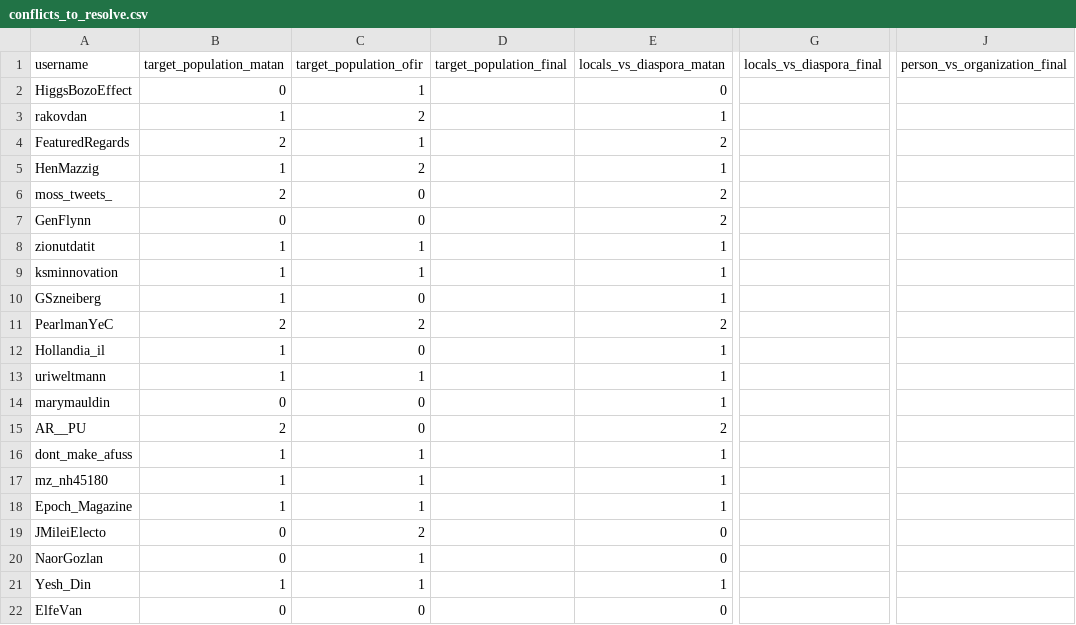
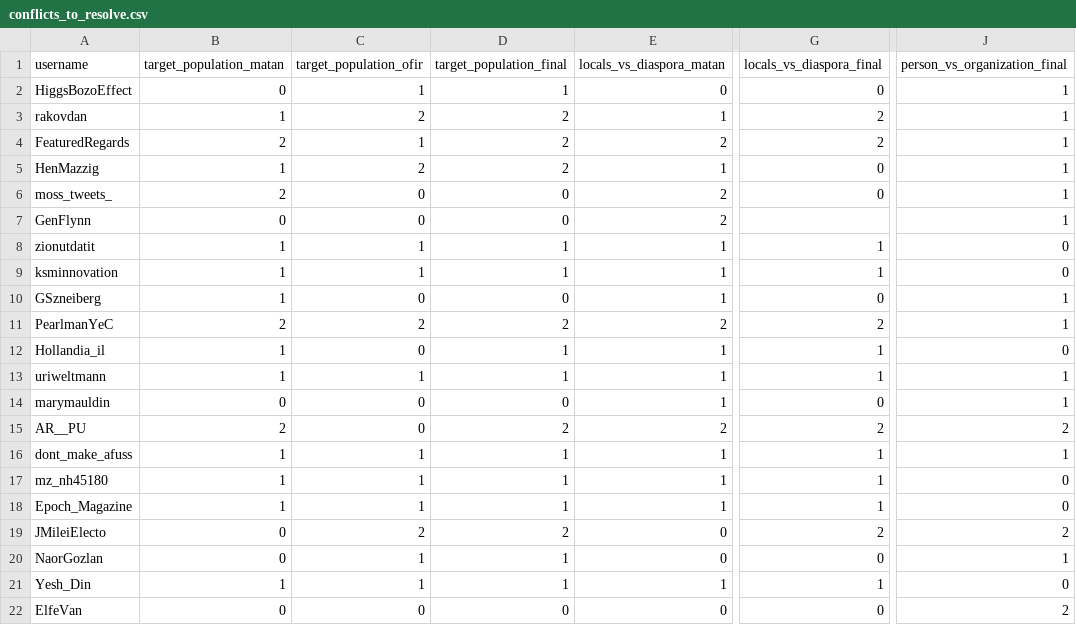
Before and after one commit to Matan2002/IsraelPOIs_ML_Project, a CSV file: conflicts_to_resolve.csv, drawn as a sheet; only a part is shown, gaps mark what is left out; the diff names each change by its address in the sheet, - before the commit and + after, or states it on an @@ line.

Commit message:
conflit file ready

```diff
--- a/conflicts_to_resolve.csv
+++ b/conflicts_to_resolve.csv
-D2 (target_population_final): (empty)
+D2 (target_population_final): 1
-G2 (locals_vs_diaspora_final): (empty)
+G2 (locals_vs_diaspora_final): 0
-J2:J7 (person_vs_organization_final): (empty)
+J2:J7 (person_vs_organization_final): 1
-D3:D5 (target_population_final): (empty)
+D3:D5 (target_population_final): 2
-G3:G4 (locals_vs_diaspora_final): (empty)
+G3:G4 (locals_vs_diaspora_final): 2
-G5:G6 (locals_vs_diaspora_final): (empty)
+G5:G6 (locals_vs_diaspora_final): 0
-D6:D7 (target_population_final): (empty)
+D6:D7 (target_population_final): 0
-D8:D9 (target_population_final): (empty)
+D8:D9 (target_population_final): 1
-G8:G9 (locals_vs_diaspora_final): (empty)
+G8:G9 (locals_vs_diaspora_final): 1
-J8:J9 (person_vs_organization_final): (empty)
+J8:J9 (person_vs_organization_final): 0
-D10 (target_population_final): (empty)
+D10 (target_population_final): 0
-G10 (locals_vs_diaspora_final): (empty)
+G10 (locals_vs_diaspora_final): 0
-J10:J11 (person_vs_organization_final): (empty)
+J10:J11 (person_vs_organization_final): 1
-D11 (target_population_final): (empty)
+D11 (target_population_final): 2
-G11 (locals_vs_diaspora_final): (empty)
+G11 (locals_vs_diaspora_final): 2
-D12:D13 (target_population_final): (empty)
+D12:D13 (target_population_final): 1
-G12:G13 (locals_vs_diaspora_final): (empty)
+G12:G13 (locals_vs_diaspora_final): 1
-J12 (person_vs_organization_final): (empty)
+J12 (person_vs_organization_final): 0
-J13:J14 (person_vs_organization_final): (empty)
+J13:J14 (person_vs_organization_final): 1
-D14 (target_population_final): (empty)
+D14 (target_population_final): 0
-G14 (locals_vs_diaspora_final): (empty)
+G14 (locals_vs_diaspora_final): 0
-D15 (target_population_final): (empty)
+D15 (target_population_final): 2
-G15 (locals_vs_diaspora_final): (empty)
+G15 (locals_vs_diaspora_final): 2
-J15 (person_vs_organization_final): (empty)
+J15 (person_vs_organization_final): 2
-D16:D18 (target_population_final): (empty)
+D16:D18 (target_population_final): 1
-G16:G18 (locals_vs_diaspora_final): (empty)
+G16:G18 (locals_vs_diaspora_final): 1
-J16 (person_vs_organization_final): (empty)
+J16 (person_vs_organization_final): 1
-J17:J18 (person_vs_organization_final): (empty)
+J17:J18 (person_vs_organization_final): 0
-D19 (target_population_final): (empty)
+D19 (target_population_final): 2
-G19 (locals_vs_diaspora_final): (empty)
+G19 (locals_vs_diaspora_final): 2
-J19 (person_vs_organization_final): (empty)
+J19 (person_vs_organization_final): 2
-D20:D21 (target_population_final): (empty)
+D20:D21 (target_population_final): 1
-G20 (locals_vs_diaspora_final): (empty)
+G20 (locals_vs_diaspora_final): 0
-J20 (person_vs_organization_final): (empty)
+J20 (person_vs_organization_final): 1
-G21 (locals_vs_diaspora_final): (empty)
+G21 (locals_vs_diaspora_final): 1
-J21 (person_vs_organization_final): (empty)
+J21 (person_vs_organization_final): 0
-D22 (target_population_final): (empty)
+D22 (target_population_final): 0
-G22 (locals_vs_diaspora_final): (empty)
+G22 (locals_vs_diaspora_final): 0
-J22 (person_vs_organization_final): (empty)
+J22 (person_vs_organization_final): 2
```
